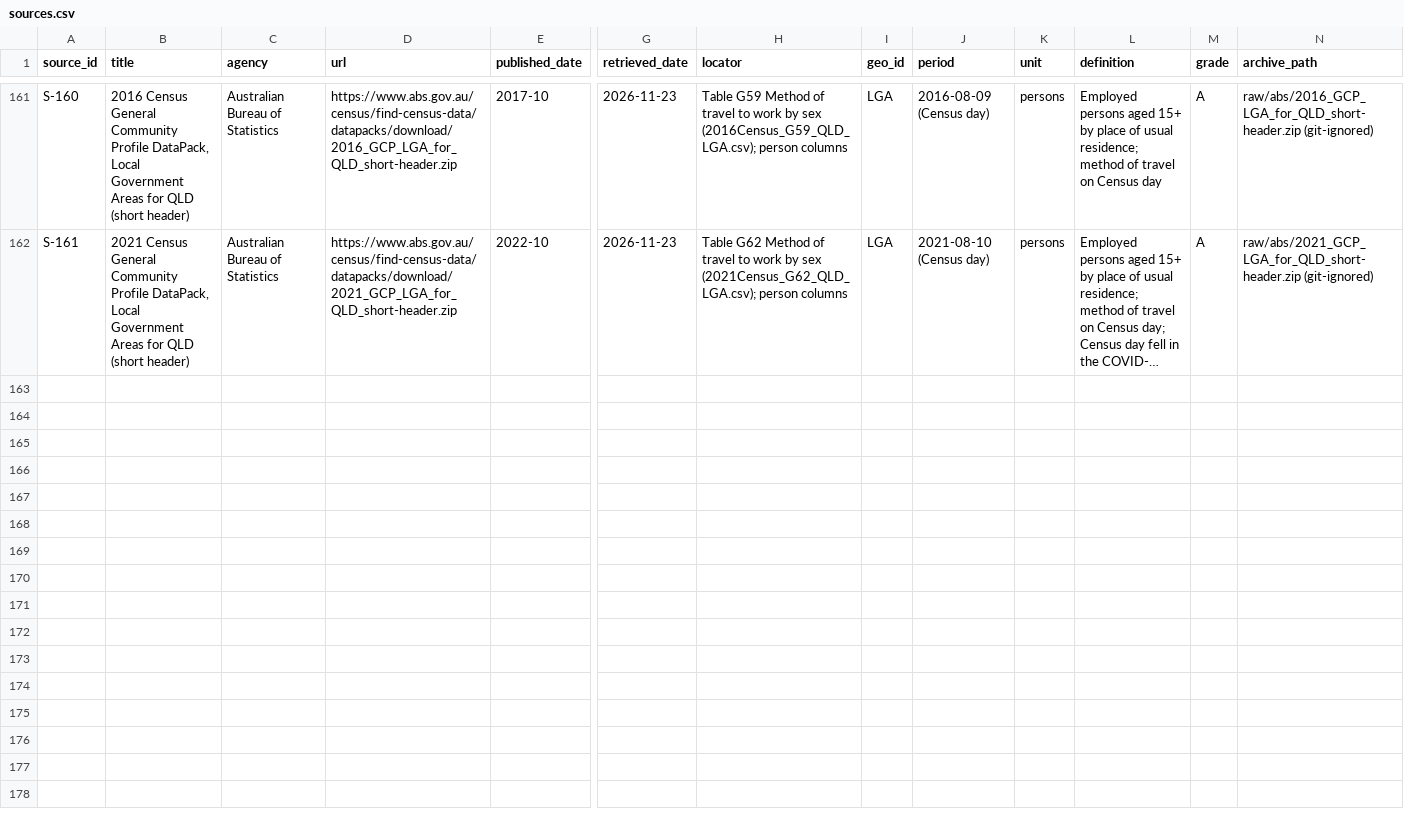
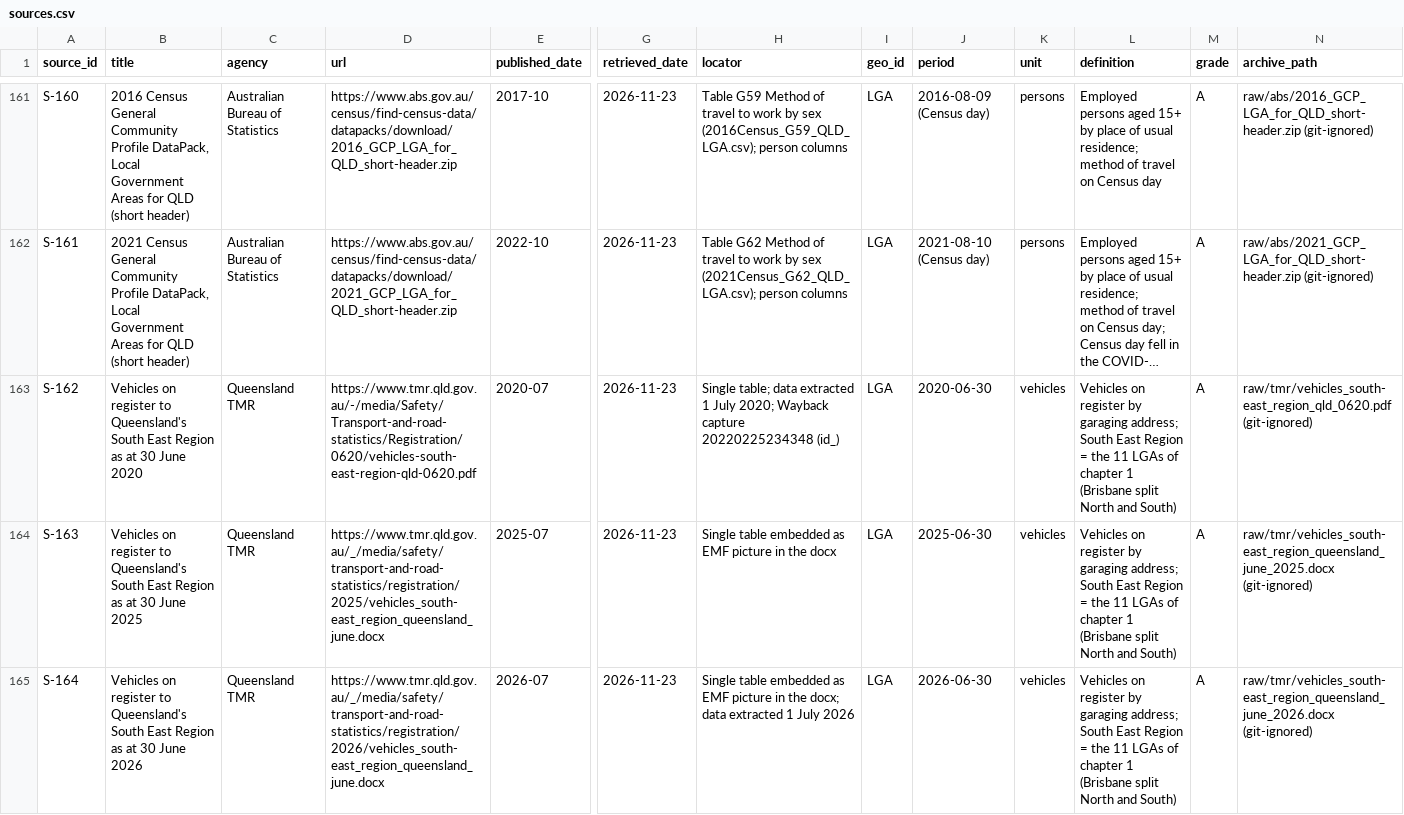
Before and after one commit to loveu8/loveu8.github.io, a CSV file: ai_report/2026/reference/data/brisbane-transport/sources.csv, drawn as a sheet; only a part is shown, gaps mark what is left out; long unchanged cells end in …; rows hold the shown columns only; the diff names each change by its address in the sheet, - before the commit and + after, or states it on an @@ line.

Commit message:
docs: Brisbane transport Q12 lookup 2, vehicles on register for the 11 LGAs
- TMR South East Region = chapter 1's 11 LGAs; June 2020, 2025, 2026 parsed and checked against totals
- Cars 2020-2025 +14.2% vs population +11.2%; sources S-162 to S-164; raw/tmr git-ignored

```diff
--- a/ai_report/2026/reference/data/brisbane-transport/sources.csv
+++ b/ai_report/2026/reference/data/brisbane-transport/sources.csv
+row 163: S-162 | Vehicles on register to Queensland's South East Region as at 30 June 2020 | Queensland TMR | https://www.tmr.qld.gov.au/-/media/Safety/Transport-and-road-statistics/Registration/0620/vehicles-south-east-region-qld-0620.pdf | 2020-07 | 2026-11-23 | Single table; data extracted 1 July 2020; Wayback capture 20220225234348 (id_) | LGA | 2020-06-30 | vehicles | Vehicles on register by garaging address; South East Region = the 11 LGAs of chapter 1 (Brisbane split North and South) | A | raw/tmr/vehicles_south-east_region_qld_0620.pdf (git-ignored)
+row 164: S-163 | Vehicles on register to Queensland's South East Region as at 30 June 2025 | Queensland TMR | https://www.tmr.qld.gov.au/_/media/safety/transport-and-road-statistics/registration/2025/vehicles_south-east_region_queensland_june.docx | 2025-07 | 2026-11-23 | Single table embedded as EMF picture in the docx | LGA | 2025-06-30 | vehicles | Vehicles on register by garaging address; South East Region = the 11 LGAs of chapter 1 (Brisbane split North and South) | A | raw/tmr/vehicles_south-east_region_queensland_june_2025.docx (git-ignored)
+row 165: S-164 | Vehicles on register to Queensland's South East Region as at 30 June 2026 | Queensland TMR | https://www.tmr.qld.gov.au/_/media/safety/transport-and-road-statistics/registration/2026/vehicles_south-east_region_queensland_june.docx | 2026-07 | 2026-11-23 | Single table embedded as EMF picture in the docx; data extracted 1 July 2026 | LGA | 2026-06-30 | vehicles | Vehicles on register by garaging address; South East Region = the 11 LGAs of chapter 1 (Brisbane split North and South) | A | raw/tmr/vehicles_south-east_region_queensland_june_2026.docx (git-ignored)
```
Also changed, not shown: 5 other files.
